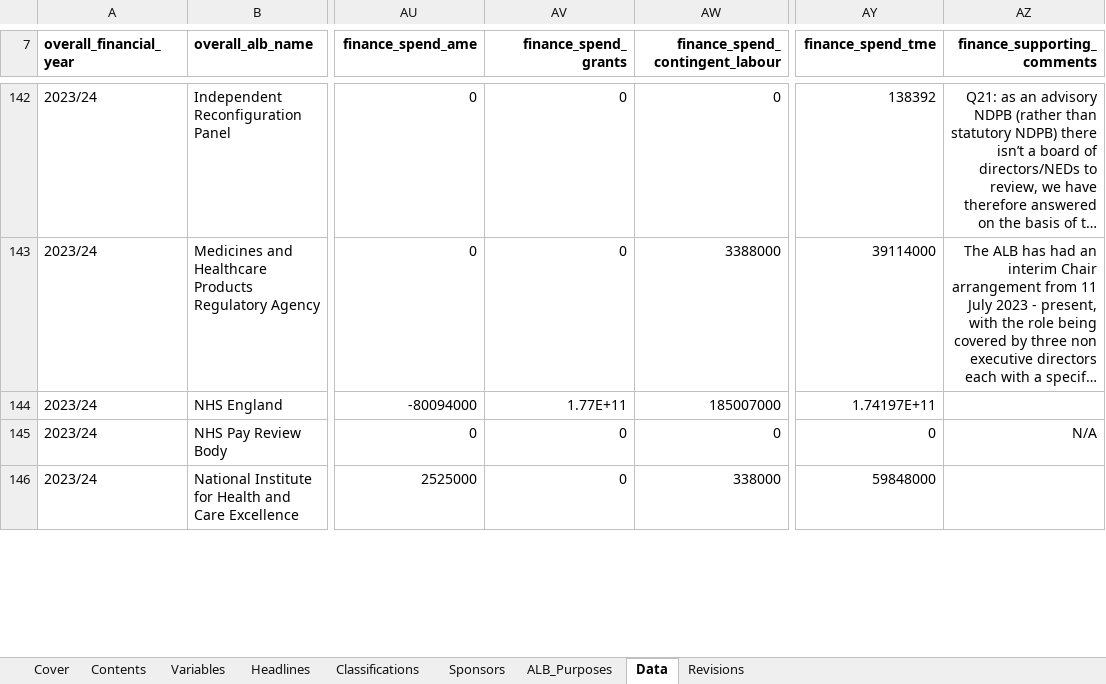
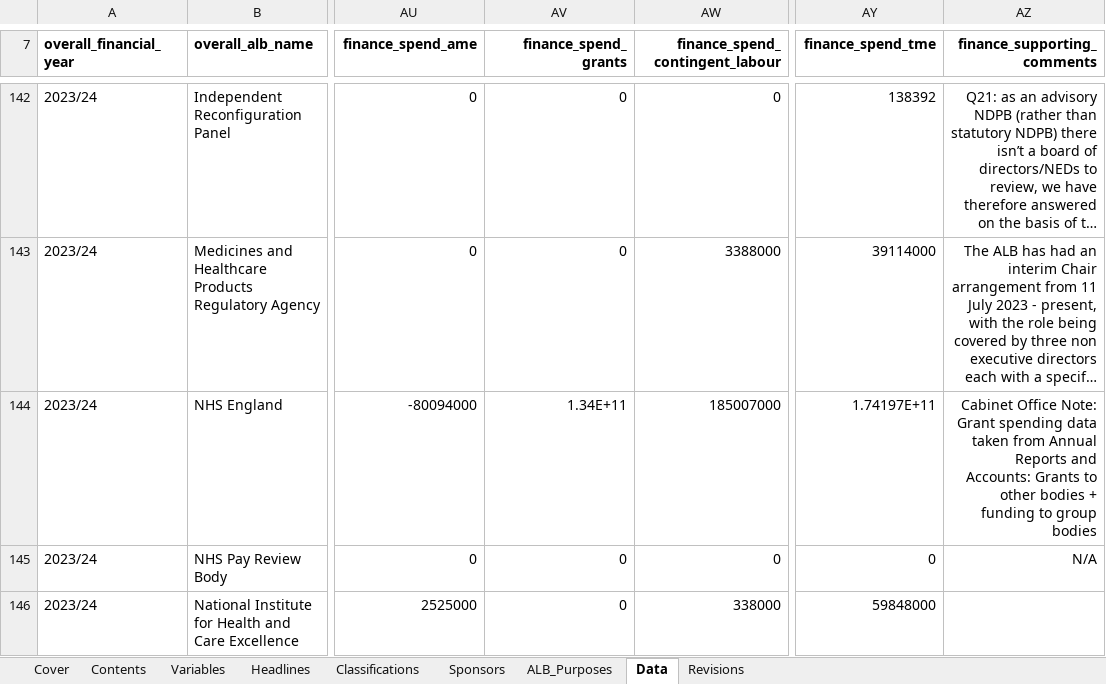
Before and after one commit to co-public-bodies/ALB_Landscape_Analysis_2023_24, an Excel workbook: Data/2025-05-29 Public Bodies Directory 2023_24.xlsx, sheet Data, drawn as a sheet; only a part is shown, gaps mark what is left out; long unchanged cells end in …; values as stored, in another font and other column widths than the file's, no borders; table styles not drawn; the diff names each change by its address in the sheet, - before the commit and + after, or states it on an @@ line.

Commit message:
update with corrections to NHS England grant spending value

```diff
--- a/Data/2025-05-29 Public Bodies Directory 2023_24.xlsx (sheet Data)
+++ b/Data/2025-05-29 Public Bodies Directory 2023_24.xlsx (sheet Data)
-AV144 (finance_spend_grants): 1.77E+11
+AV144 (finance_spend_grants): 1.34E+11
-AZ144 (finance_supporting_comments): (empty)
+AZ144 (finance_supporting_comments): Cabinet Office Note: Grant spending data taken from Annual Reports and Accounts: Grants to other bodies + funding to group bodies
```
Also changed, not shown: sheet Revisions, sheet Classifications, sheet ALB_Purposes, sheet Sponsors, sheet Headlines, 15 other files.
